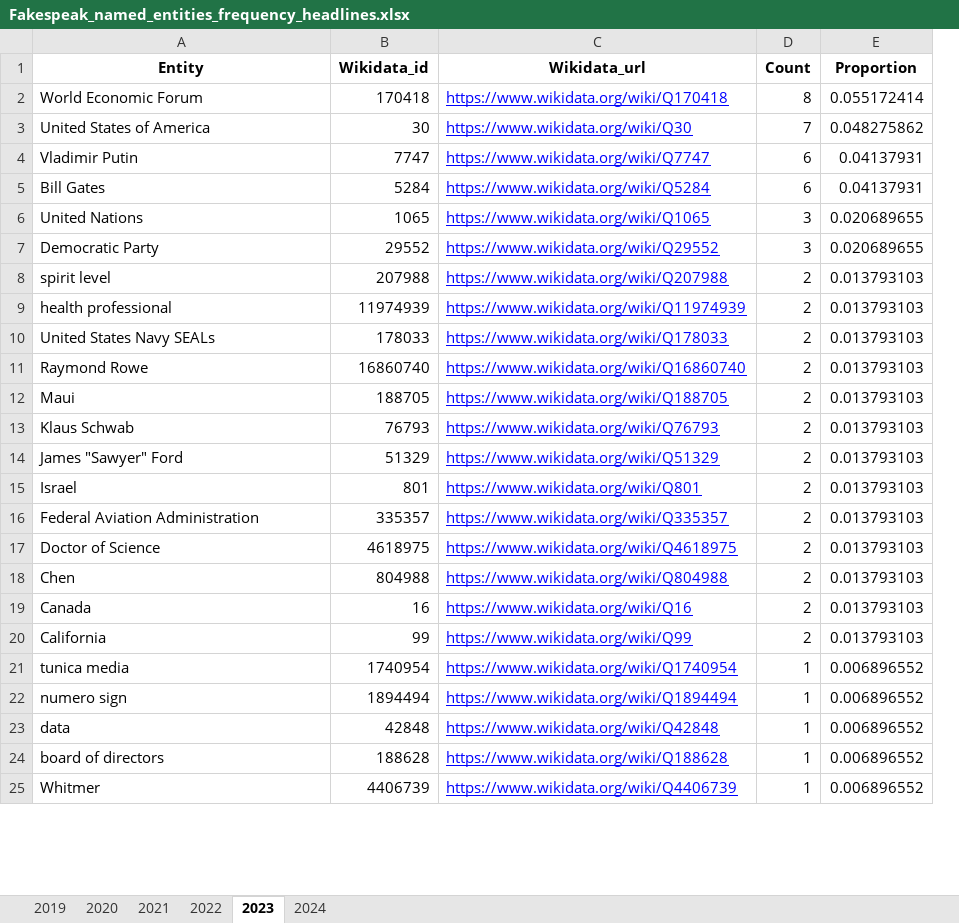
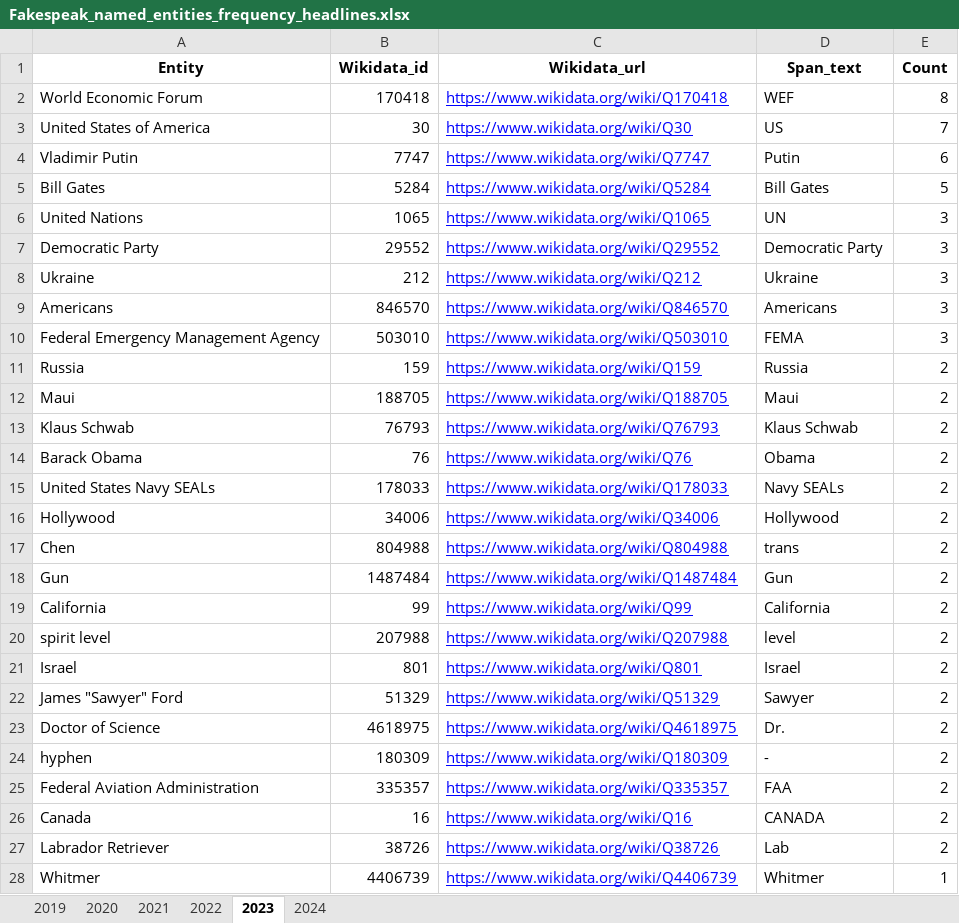
Before and after one commit to sfu-discourse-lab/fake_news_over_time, an Excel workbook: data/Fakespeak-ENG/Analysis_output/Fakespeak_named_entities_frequency_headlines.xlsx, sheet 2023, drawn as a sheet; only a part is shown; values as stored, in another font and other column widths than the file's, no borders; removed rows and columns are numbered as before the commit, all else as after; the diff covers the shown part only; the diff names each change by its address in the sheet, - before the commit and + after, or states it on an @@ line.

```diff
--- a/data/Fakespeak-ENG/Analysis_output/Fakespeak_named_entities_frequency_headlines.xlsx (sheet 2023)
+++ b/data/Fakespeak-ENG/Analysis_output/Fakespeak_named_entities_frequency_headlines.xlsx (sheet 2023)
+column D (Span_text), rows 2-7: WEF | US | Putin | Bill Gates | UN | Democratic Party; rows 12-13: Maui | Klaus Schwab; row 22: Sawyer; rows 25-26: FAA | CANADA; row 28: Whitmer
-column E (Proportion), rows 2-7: 0.055172414 | 0.048275862 | 0.04137931 | 0.04137931 | 0.020689655 | 0.020689655; rows 12-14: all 0.013793103; row 16: 0.013793103; row 19: 0.013793103; row 25: 0.006896552
-E5 (Count): 6
+E5 (Count): 5
-row 9: health professional | 11974939 | https://www.wikidata.org/wiki/Q11974939 | 2 | 0.013793103
-row 11: Raymond Rowe | 16860740 | https://www.wikidata.org/wiki/Q16860740 | 2 | 0.013793103
+row 8: Ukraine | 212 | https://www.wikidata.org/wiki/Q212 | Ukraine | 3
+row 9: Americans | 846570 | https://www.wikidata.org/wiki/Q846570 | Americans | 3
+row 10: Federal Emergency Management Agency | 503010 | https://www.wikidata.org/wiki/Q503010 | FEMA | 3
+row 11: Russia | 159 | https://www.wikidata.org/wiki/Q159 | Russia | 2
+row 14: Barack Obama | 76 | https://www.wikidata.org/wiki/Q76 | Obama | 2
@@ row 10 moved to row 15: United States Navy SEALs @@
+row 16: Hollywood | 34006 | https://www.wikidata.org/wiki/Q34006 | Hollywood | 2
@@ row 18 moved to row 17: Chen @@
+row 18: Gun | 1487484 | https://www.wikidata.org/wiki/Q1487484 | Gun | 2
@@ row 20 moved to row 19: California @@
@@ row 8 moved to row 20: spirit level @@
@@ row 15 moved to row 21: Israel @@
@@ row 17 moved to row 23: Doctor of Science @@
+row 24: hyphen | 180309 | https://www.wikidata.org/wiki/Q180309 | - | 2
-row 21: tunica media | 1740954 | https://www.wikidata.org/wiki/Q1740954 | 1 | 0.006896552
-row 22: numero sign | 1894494 | https://www.wikidata.org/wiki/Q1894494 | 1 | 0.006896552
-row 23: data | 42848 | https://www.wikidata.org/wiki/Q42848 | 1 | 0.006896552
-row 24: board of directors | 188628 | https://www.wikidata.org/wiki/Q188628 | 1 | 0.006896552
+row 27: Labrador Retriever | 38726 | https://www.wikidata.org/wiki/Q38726 | Lab | 2
```
Also changed, not shown: 26 added rows, 21 removed rows and 57 moved rows elsewhere in this sheet, sheet 2021, sheet 2020, sheet 2022, sheet 2019, sheet 2024, data/Fakespeak-ENG/Analysis_output/Fakespeak_named_entities_frequency.xlsx, data/MisInfoText/Analysis_output/MisInfoText_named_entities_frequency.xlsx, 18 other files.
